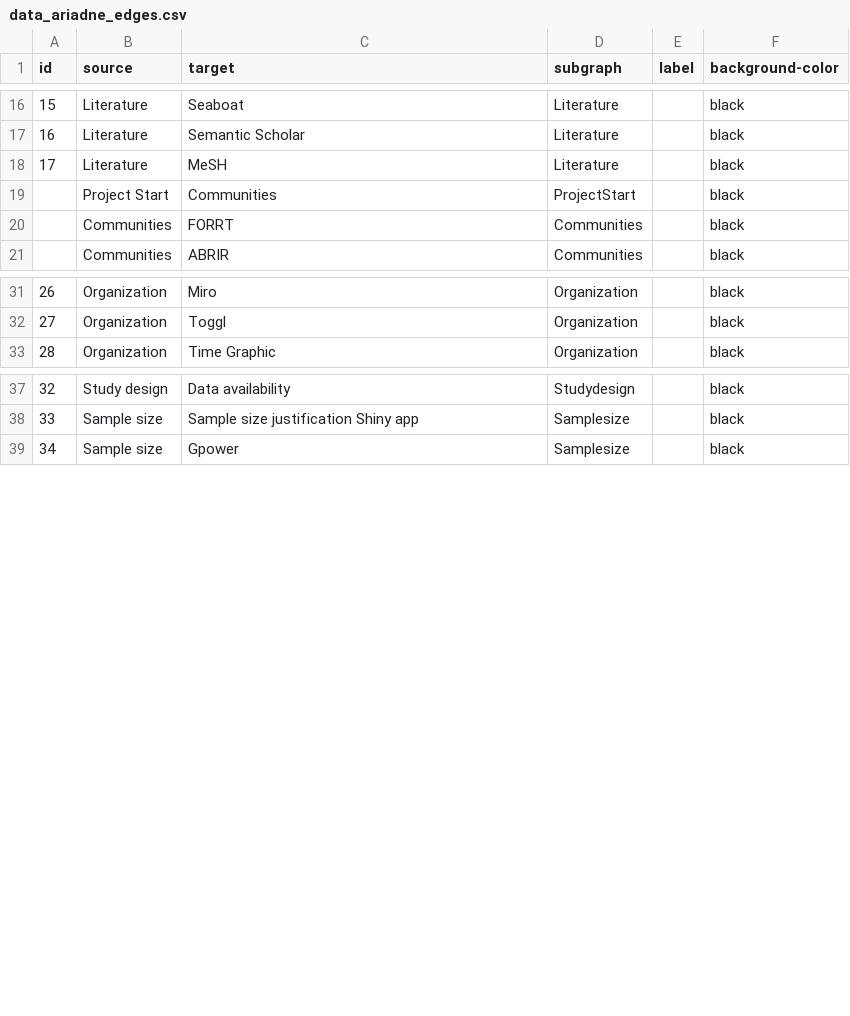
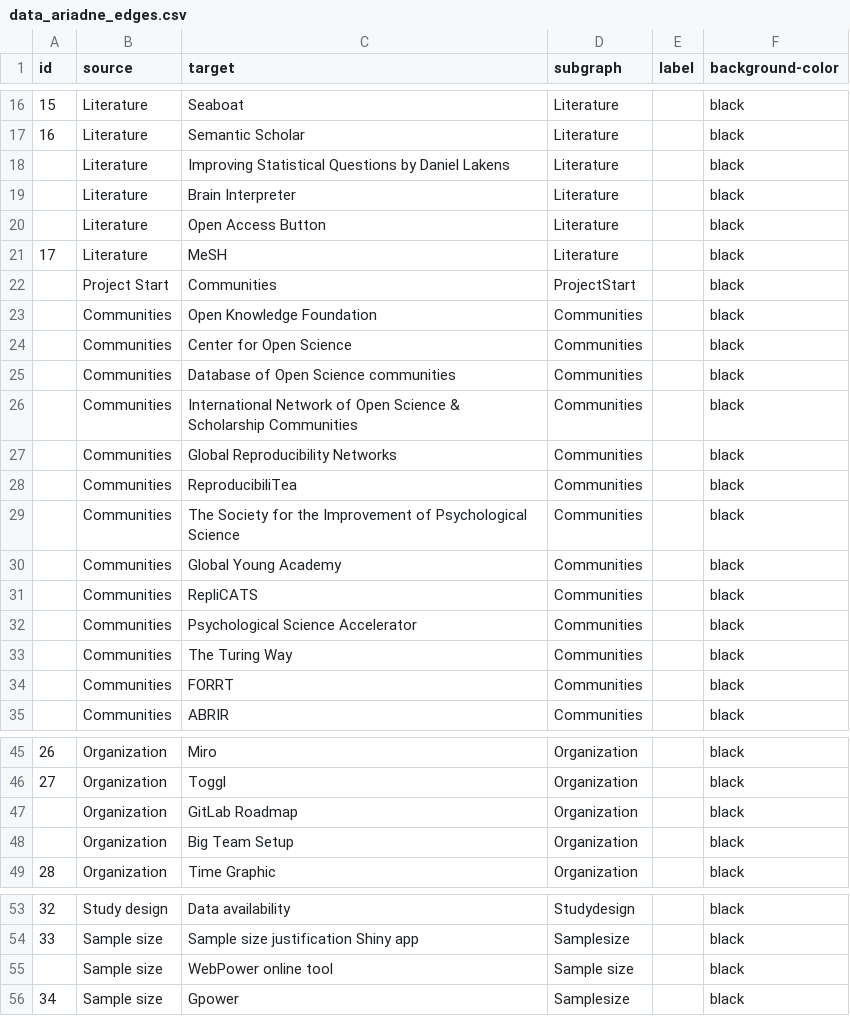
Before and after one commit to IGOR-bioDGPs/ARIADNE, a CSV file: ariadne/data/data_ariadne_edges.csv, drawn as a sheet; only a part is shown, gaps mark what is left out; the diff covers the shown part only; the diff names each change by its address in the sheet, - before the commit and + after, or states it on an @@ line.

```diff
--- a/ariadne/data/data_ariadne_edges.csv
+++ b/ariadne/data/data_ariadne_edges.csv
+row 18:  | Literature | Improving Statistical Questions by Daniel Lakens | Literature |  | black
+row 19:  | Literature | Brain Interpreter | Literature |  | black
+row 20:  | Literature | Open Access Button | Literature |  | black
+row 23:  | Communities | Open Knowledge Foundation | Communities |  | black
+row 24:  | Communities | Center for Open Science | Communities |  | black
+row 25:  | Communities | Database of Open Science communities | Communities |  | black
+row 26:  | Communities | International Network of Open Science & Scholarship Communities | Communities |  | black
+row 27:  | Communities | Global Reproducibility Networks | Communities |  | black
+row 28:  | Communities | ReproducibiliTea | Communities |  | black
+row 29:  | Communities | The Society for the Improvement of Psychological Science | Communities |  | black
+row 30:  | Communities | Global Young Academy | Communities |  | black
+row 31:  | Communities | RepliCATS | Communities |  | black
+row 32:  | Communities | Psychological Science Accelerator | Communities |  | black
+row 33:  | Communities | The Turing Way | Communities |  | black
+row 47:  | Organization | GitLab Roadmap | Organization |  | black
+row 48:  | Organization | Big Team Setup | Organization |  | black
+row 55:  | Sample size | WebPower online tool | Sample size |  | black
```
Also changed, not shown: 5 added rows elsewhere in this file, 1 other file.
